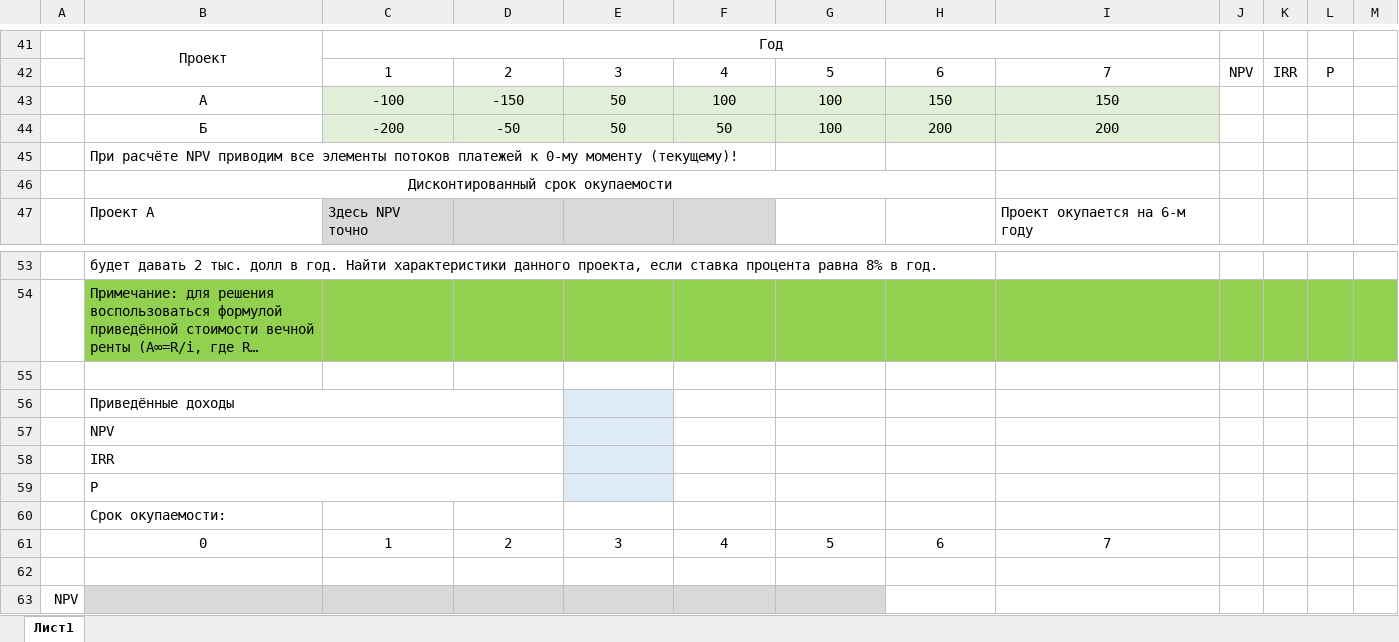
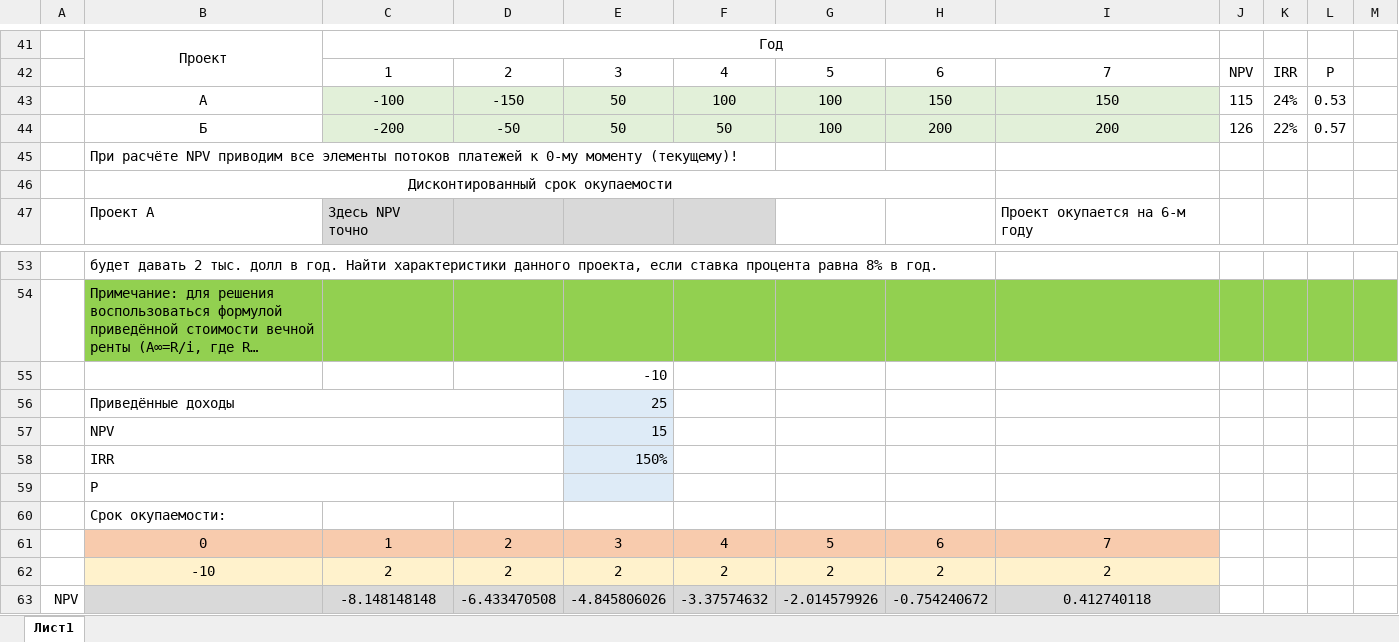
Before and after one commit to BorisovNikita/my-working-folder, an Excel workbook: Экономика ИС/Семинар 26.10.2021 (студентам ПИ).xlsx, sheet Лист1, drawn as a sheet; only a part is shown, gaps mark what is left out; long unchanged cells end in …; values as stored, in another font and other column widths than the file's, no borders; removed rows and columns are numbered as before the commit, all else as after; the diff names each change by its address in the sheet, - before the commit and + after, or states it on an @@ line.

```diff
--- a/Экономика ИС/Семинар 26.10.2021 (студентам ПИ).xlsx (sheet Лист1)
+++ b/Экономика ИС/Семинар 26.10.2021 (студентам ПИ).xlsx (sheet Лист1)
-J43: (empty)
+J43: 115
-K43: (empty)
+K43: 24%
-L43: (empty)
+L43: 0.53
-J44: (empty)
+J44: 126
-K44: (empty)
+K44: 22%
-L44: (empty)
+L44: 0.57
-E55: (empty)
+E55: -10
-E56: (empty)
+E56: 25
-E57: (empty)
+E57: 15
-E58: (empty)
+E58: 150%
-B61:I61 fill: none
+B61:I61 fill: #F8CBAD
-row 62: (empty)
+row 62:  | -10 | 2 | 2 | 2 | 2 | 2 | 2 | 2
-B62:I62 fill: none
+B62:I62 fill: #FFF2CC
-row 63: NPV
+row 63: NPV |  | -8.148148148 | -6.433470508 | -4.845806026 | -3.37574632 | -2.014579926 | -0.754240672 | 0.412740118
```
Also changed, not shown: 4 other files.
